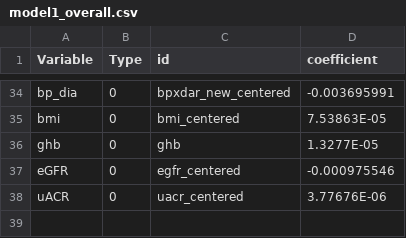
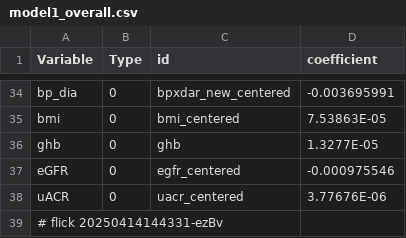
Before and after one commit to abikesa/gpt-memory, a CSV file: kitabo/ensi/testbin/test3/assets/csv/model1_overall.csv, drawn as a sheet; only a part is shown, gaps mark what is left out.

Commit message:
kitabo/ensi/testbin/test3/assets/csv/model1_overall.csv

```diff
--- a/kitabo/ensi/testbin/test3/assets/csv/model1_overall.csv
+++ b/kitabo/ensi/testbin/test3/assets/csv/model1_overall.csv
@@ -38 +38,2 @@ eGFR,0,egfr_centered,-0.000975546
 uACR,0,uacr_centered,3.77676E-06
+# flick 20250414144331-ezBv
```
